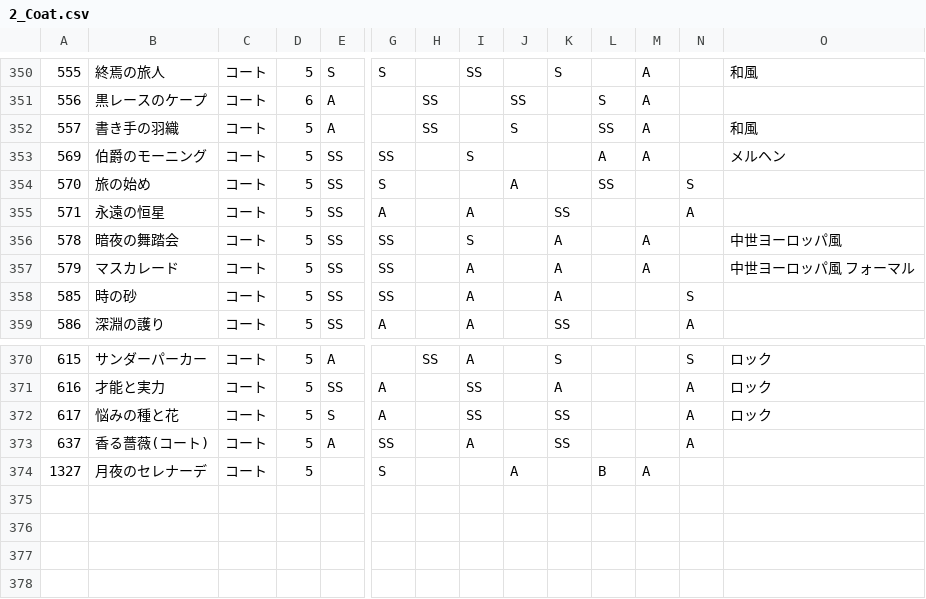
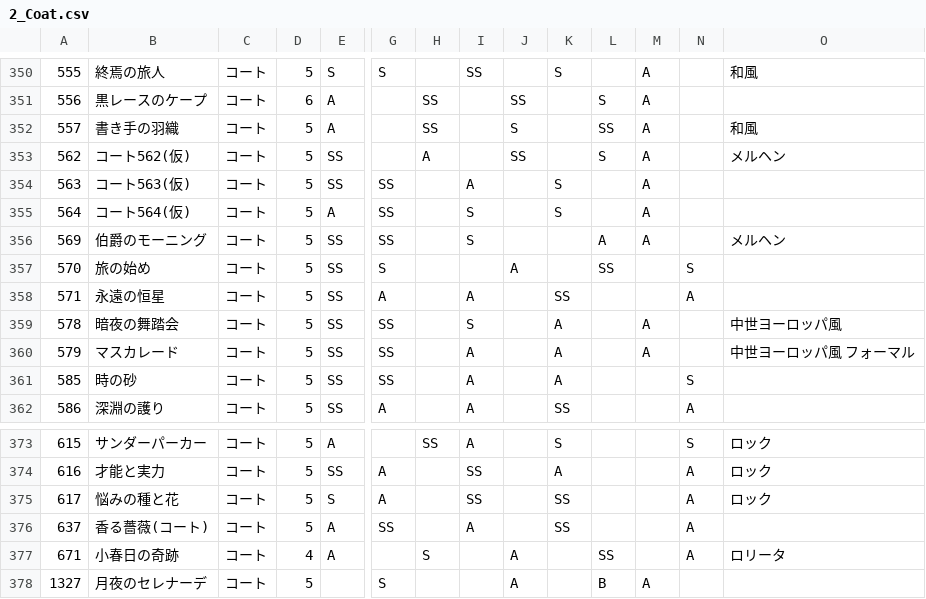
Before and after one commit to ShTair/MiracleNikkiData, a CSV file: Items/2_Coat.csv, drawn as a sheet; only a part is shown, gaps mark what is left out; rows hold the shown columns only; the diff names each change by its address in the sheet, - before the commit and + after, or states it on an @@ line.

```diff
--- a/Items/2_Coat.csv
+++ b/Items/2_Coat.csv
+row 353: 562 | コート562(仮) | コート | 5 | SS |  | A |  | SS |  | S | A |  | メルヘン
+row 354: 563 | コート563(仮) | コート | 5 | SS | SS |  | A |  | S |  | A
+row 355: 564 | コート564(仮) | コート | 5 | A | SS |  | S |  | S |  | A
+row 377: 671 | 小春日の奇跡 | コート | 4 | A |  | S |  | A |  | SS |  | A | ロリータ
```
Also changed, not shown: Items/0_Hairstyle.csv, Items/3_Tops.csv, 6 other files.
